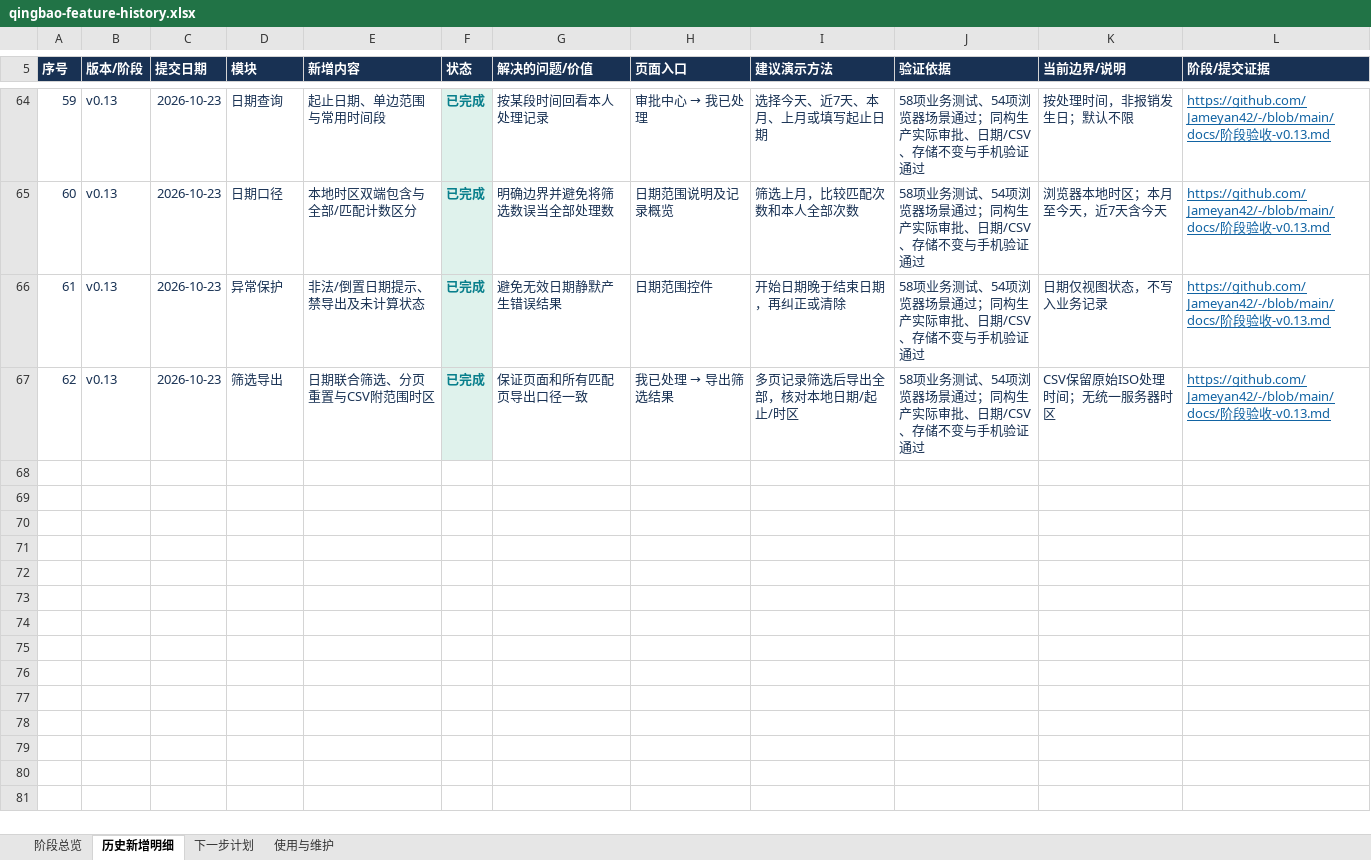
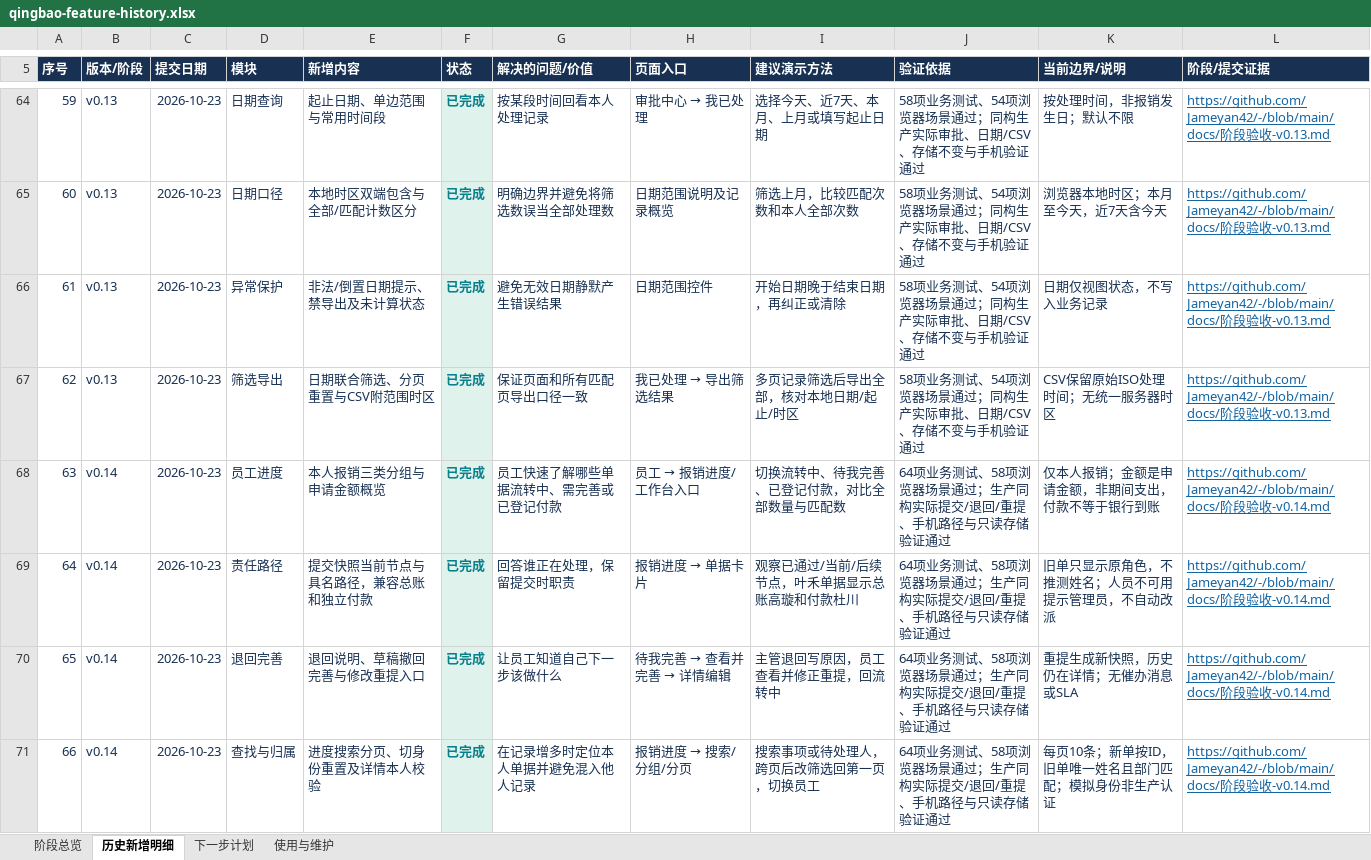
Before and after one commit to Jameyan42/-, an Excel workbook: deliverables/qingbao-feature-history.xlsx, sheet 历史新增明细, drawn as a sheet; only a part is shown, gaps mark what is left out; values as stored, in another font and other column widths than the file's, no borders; table styles not drawn; the diff names each change by its address in the sheet, - before the commit and + after, or states it on an @@ line.

Commit message:
Record expense progress stage and refresh 66-entry feature workbook

```diff
--- a/deliverables/qingbao-feature-history.xlsx (sheet 历史新增明细)
+++ b/deliverables/qingbao-feature-history.xlsx (sheet 历史新增明细)
+row 68: 63 | v0.14 | 2026-10-23 | 员工进度 | 本人报销三类分组与申请金额概览 | 已完成 | 员工快速了解哪些单据流转中、需完善或已登记付款 | 员工 → 报销进度/工作台入口 | 切换流转中、待我完善、已登记付款，对比全部数量与匹配数 | 64项业务测试、58项浏览器场景通过；生产同构实际提交/退回/重提、手机路径与只读存储验证通过 | 仅本人报销；金额是申请金额，非期间支出，付款不等于银行到账 | https://github.com/Jameyan42/-/blob/main/docs/阶段验收-v0.14.md
+row 69: 64 | v0.14 | 2026-10-23 | 责任路径 | 提交快照当前节点与具名路径，兼容总账和独立付款 | 已完成 | 回答谁正在处理，保留提交时职责 | 报销进度 → 单据卡片 | 观察已通过/当前/后续节点，叶禾单据显示总账高璇和付款杜川 | 64项业务测试、58项浏览器场景通过；生产同构实际提交/退回/重提、手机路径与只读存储验证通过 | 旧单只显示原角色，不推测姓名；人员不可用提示管理员，不自动改派 | https://github.com/Jameyan42/-/blob/main/docs/阶段验收-v0.14.md
+row 70: 65 | v0.14 | 2026-10-23 | 退回完善 | 退回说明、草稿撤回完善与修改重提入口 | 已完成 | 让员工知道自己下一步该做什么 | 待我完善 → 查看并完善 → 详情编辑 | 主管退回写原因，员工查看并修正重提，回流转中 | 64项业务测试、58项浏览器场景通过；生产同构实际提交/退回/重提、手机路径与只读存储验证通过 | 重提生成新快照，历史仍在详情；无催办消息或SLA | https://github.com/Jameyan42/-/blob/main/docs/阶段验收-v0.14.md
+row 71: 66 | v0.14 | 2026-10-23 | 查找与归属 | 进度搜索分页、切身份重置及详情本人校验 | 已完成 | 在记录增多时定位本人单据并避免混入他人记录 | 报销进度 → 搜索/分组/分页 | 搜索事项或待处理人，跨页后改筛选回第一页，切换员工 | 64项业务测试、58项浏览器场景通过；生产同构实际提交/退回/重提、手机路径与只读存储验证通过 | 每页10条；新单按ID，旧单唯一姓名且部门匹配；模拟身份非生产认证 | https://github.com/Jameyan42/-/blob/main/docs/阶段验收-v0.14.md
```
Also changed, not shown: sheet 阶段总览, sheet 下一步计划, sheet 使用与维护, 3 other files.
